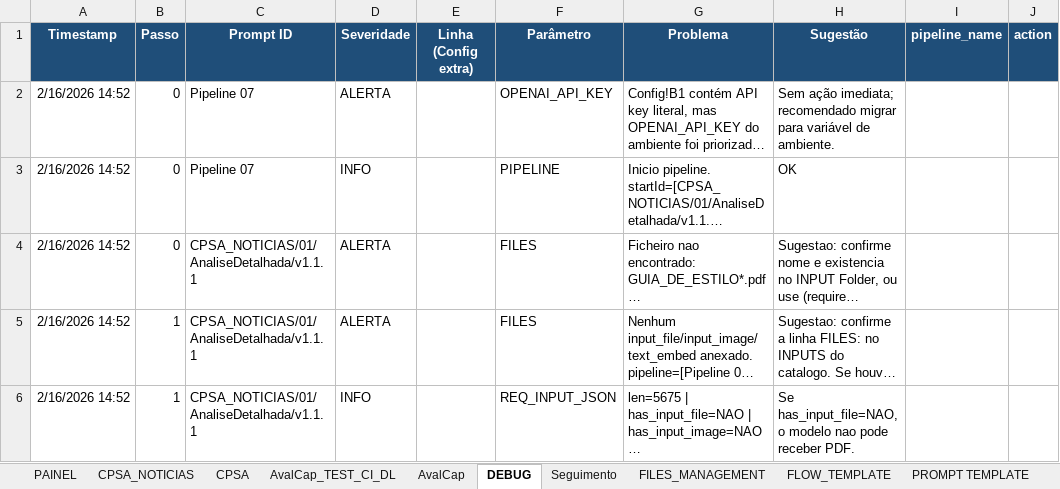
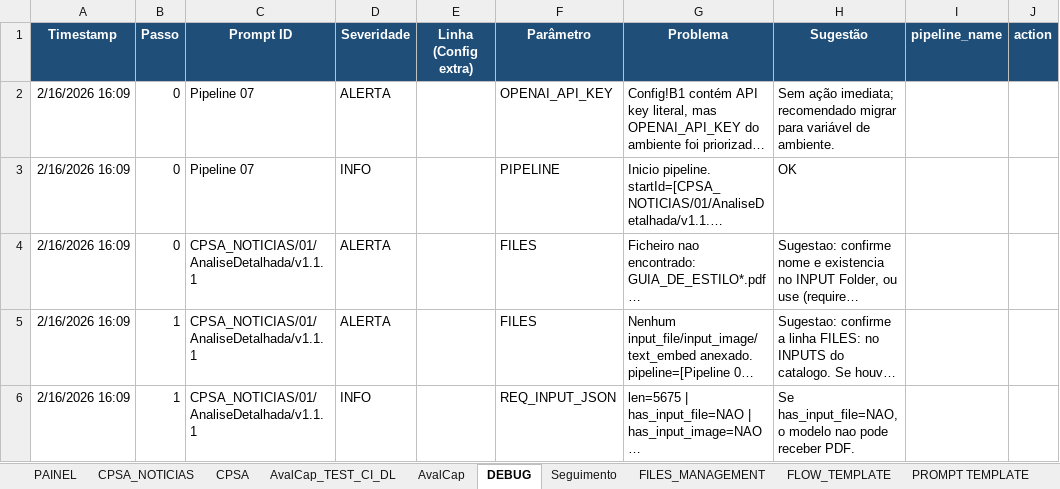
Before and after one commit to CODER-1972/PIPELINER, an Excel workbook: workbook/PIPELINER_FILE_v3_contextKV.xlsm, sheet DEBUG, drawn as a sheet; only a part is shown; long unchanged cells end in …; values as stored, in another font and other column widths than the file's, no borders; the diff covers the shown part only; the diff names each change by its address in the sheet, - before the commit and + after, or states it on an @@ line.

```diff
--- a/workbook/PIPELINER_FILE_v3_contextKV.xlsm (sheet DEBUG)
+++ b/workbook/PIPELINER_FILE_v3_contextKV.xlsm (sheet DEBUG)
-A2:A6 (Timestamp): 2/16/2026 14:52
+A2:A6 (Timestamp): 2/16/2026 16:09
```
Also changed, not shown: 5 edited cells elsewhere in this sheet, sheet HISTÓRICO, sheet Seguimento, sheet CPSA_NOTICIAS, charts or pictures.
